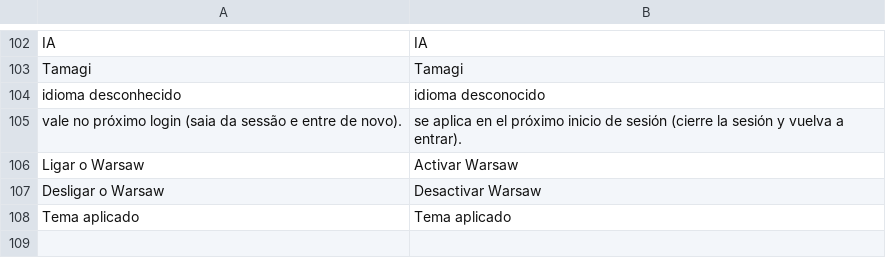
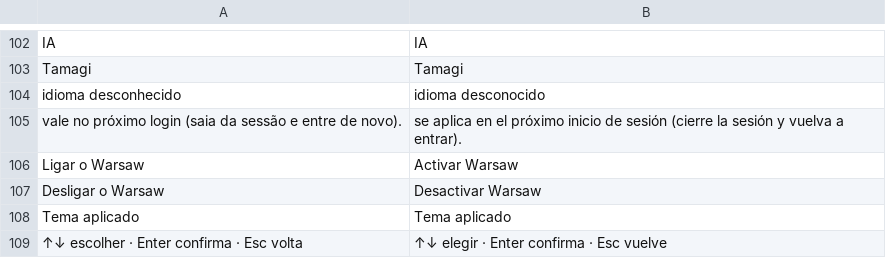
Before and after one commit to wes-tamagi/tamagi-OS, a TSV file: system_files/usr/share/tamagi/i18n/es.tsv, drawn as a sheet; only a part is shown, gaps mark what is left out.

```diff
--- a/system_files/usr/share/tamagi/i18n/es.tsv
+++ b/system_files/usr/share/tamagi/i18n/es.tsv
@@ -108 +108,2 @@ Desligar o Warsaw	Desactivar Warsaw
 Tema aplicado	Tema aplicado
+↑↓ escolher · Enter confirma · Esc volta	↑↓ elegir · Enter confirma · Esc vuelve
```
Also changed, not shown: system_files/usr/share/tamagi/i18n/en.tsv, system_files/usr/share/tamagi/i18n/fr.tsv, 3 other files.
